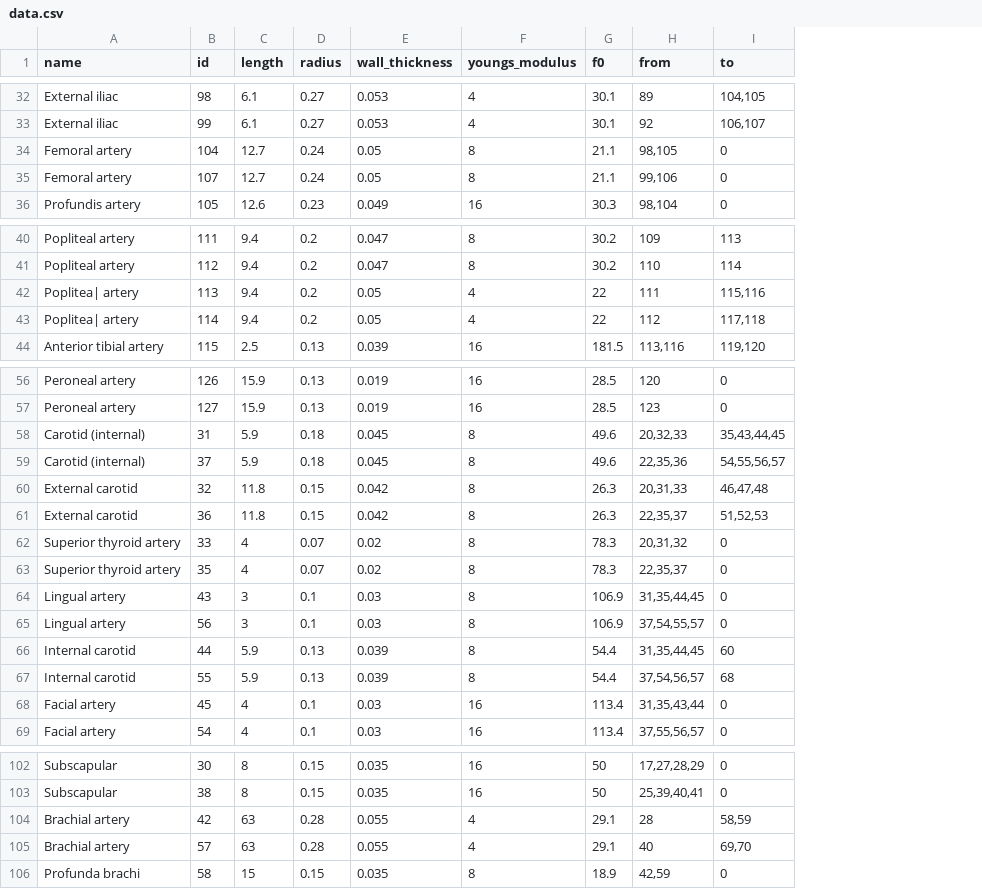
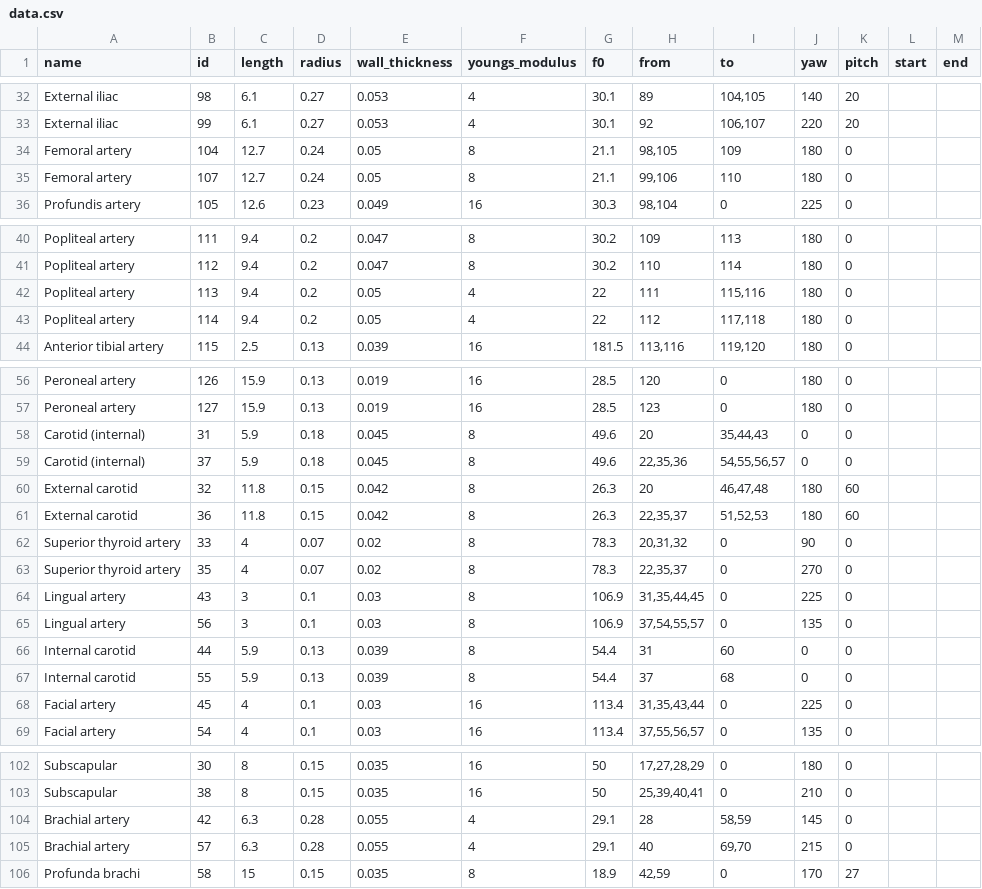
Before and after one commit to diaoenmao/Computer-Simulation, a CSV file: data/data.csv, drawn as a sheet; only a part is shown, gaps mark what is left out; the diff covers the shown part only; the diff names each change by its address in the sheet, - before the commit and + after, or states it on an @@ line.

```diff
--- a/data/data.csv
+++ b/data/data.csv
+column J (yaw), rows 32-36: 140 | 220 | 180 | 180 | 225; rows 40-44: all 180; rows 56-69: 180 | 180 | 0 | 0 | 180 | 180 | 90 | 270 | 225 | 135 | 0 | 0 | 225 | 135; rows 102-106: 180 | 210 | 145 | 215 | 170
+column K (pitch), rows 32-36: 20 | 20 | 0 | 0 | 0; rows 40-44: all 0; rows 56-69: 0 | 0 | 0 | 0 | 60 | 60 | 0 | 0 | 0 | 0 | 0 | 0 | 0 | 0; rows 102-106: 0 | 0 | 0 | 0 | 27
+column L (start), empty
+column M (end), empty
-I34 (to): 0
+I34 (to): 109
-I35 (to): 0
+I35 (to): 110
-A42:A43 (name): Poplitea| artery
+A42:A43 (name): Popliteal artery
-H58 (from): 20,32,33
+H58 (from): 20
-I58 (to): 35,43,44,45
+I58 (to): 35,44,43
-H60 (from): 20,31,33
+H60 (from): 20
-H66 (from): 31,35,44,45
+H66 (from): 31
-H67 (from): 37,54,56,57
+H67 (from): 37
-C104:C105 (length): 63
+C104:C105 (length): 6.3
```
Also changed, not shown: 12 edited cells elsewhere in this file, 8 other files.
